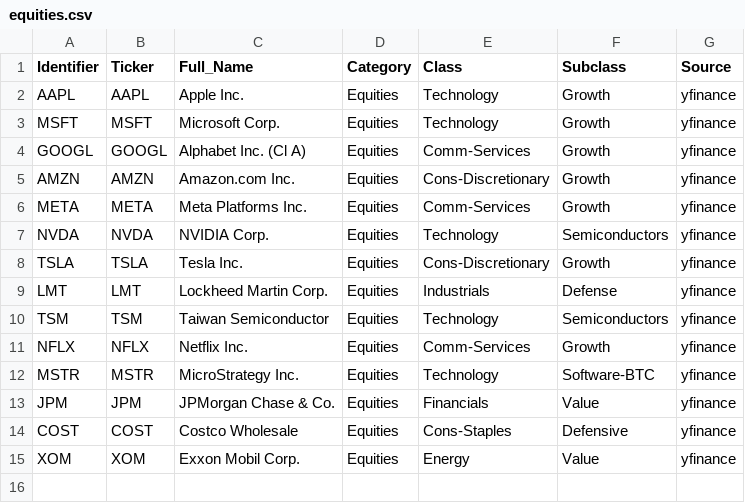
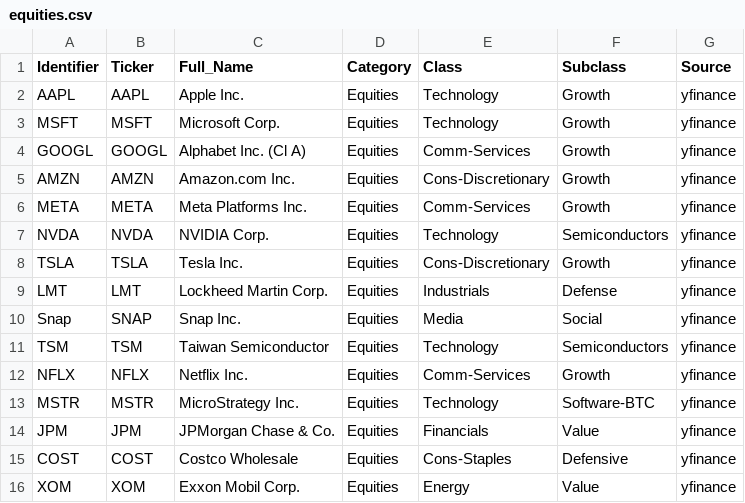
Before and after one commit to joshyspittle/Financial-Analysis, a CSV file: watchlist/equities.csv, drawn as a sheet; the diff names each change by its address in the sheet, - before the commit and + after, or states it on an @@ line.

```diff
--- a/watchlist/equities.csv
+++ b/watchlist/equities.csv
+row 10: Snap | SNAP | Snap Inc. | Equities | Media | Social | yfinance
```
Also changed, not shown: watchlist/indices.csv, 15 other files.
